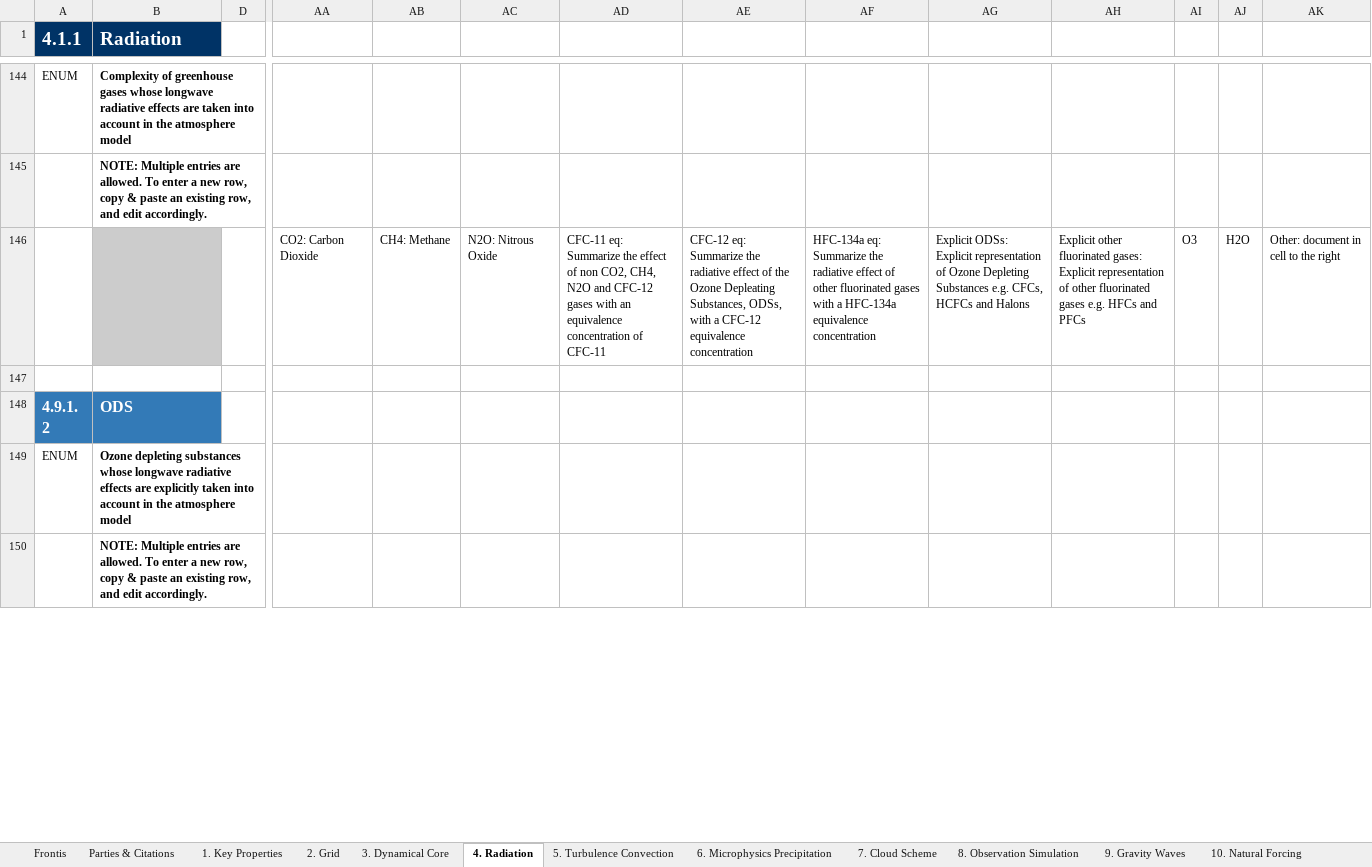
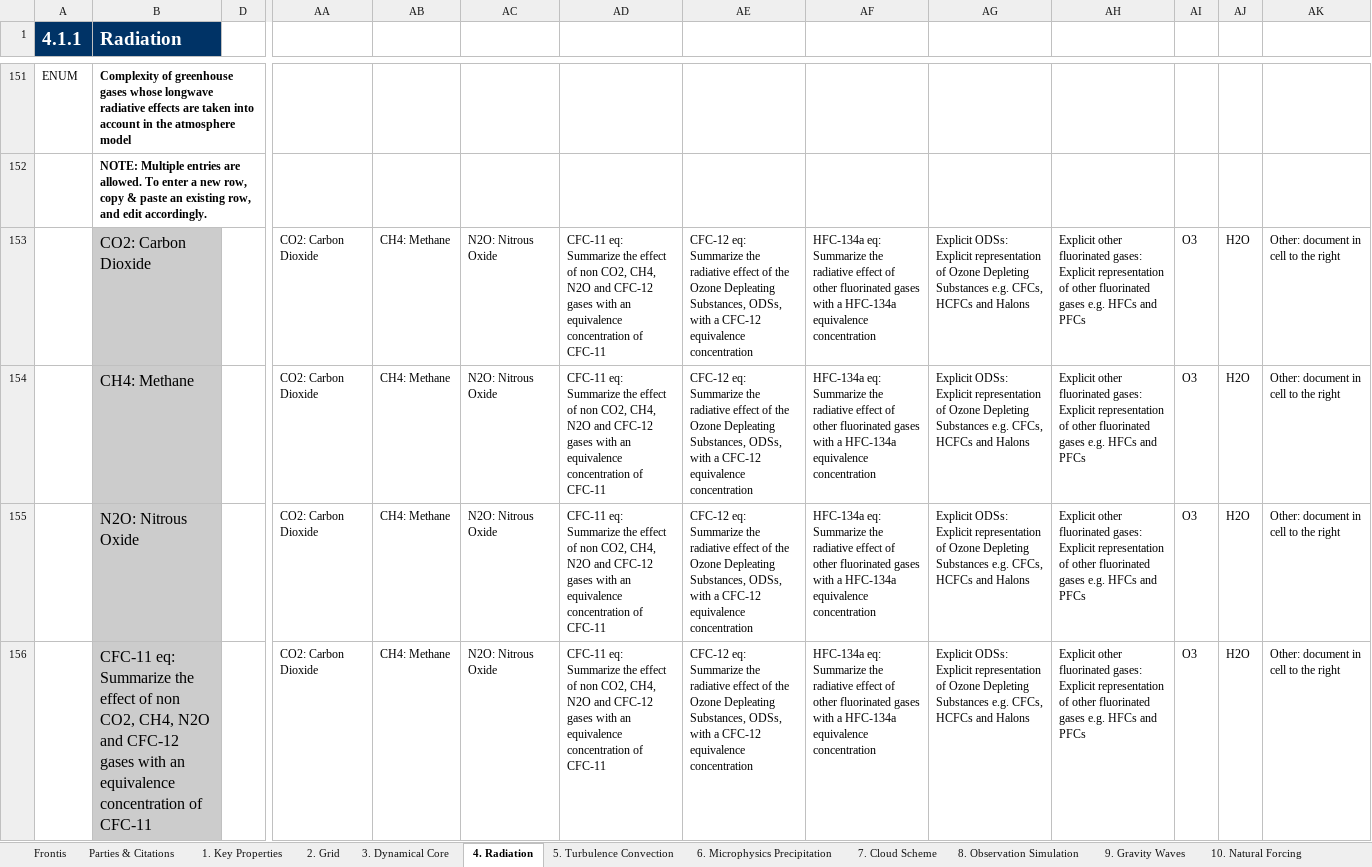
Before and after one commit to ES-DOC-INSTITUTIONAL/inpe, an Excel workbook: cmip6/models/besm-2-7/cmip6_inpe_besm-2-7_atmos.xlsx, sheet 4. Radiation, drawn as a sheet; only a part is shown, gaps mark what is left out; the shorter side is filled out with more unchanged rows; values as stored, in another font and other column widths than the file's, no borders; addresses are those after the commit; rows hold the shown columns only; the diff covers the shown part only; the diff names each change by its address in the sheet, - before the commit and + after, or states it on an @@ line.

```diff
--- a/cmip6/models/besm-2-7/cmip6_inpe_besm-2-7_atmos.xlsx (sheet 4. Radiation)
+++ b/cmip6/models/besm-2-7/cmip6_inpe_besm-2-7_atmos.xlsx (sheet 4. Radiation)
-B153 (Radiation): (empty)
+B153 (Radiation): CO2: Carbon Dioxide
+row 154:  | CH4: Methane |  | CO2: Carbon Dioxide | CH4: Methane | N2O: Nitrous Oxide | CFC-11 eq: Summarize the effect of non CO2, CH4, N2O and CFC-12 gases with an equivalence concentration of CFC-11 | CFC-12 eq: Summarize the radiative effect of the Ozone Depleating Substances, ODSs, with a CFC-12 equivalence concentration | HFC-134a eq: Summarize the radiative effect of other fluorinated gases with a HFC-134a equivalence concentration | Explicit ODSs: Explicit representation of Ozone Depleting Substances e.g. CFCs, HCFCs and Halons | Explicit other fluorinated gases: Explicit representation of other fluorinated gases e.g. HFCs and PFCs | O3 | H2O | Other: document in cell to the right
+row 155:  | N2O: Nitrous Oxide |  | CO2: Carbon Dioxide | CH4: Methane | N2O: Nitrous Oxide | CFC-11 eq: Summarize the effect of non CO2, CH4, N2O and CFC-12 gases with an equivalence concentration of CFC-11 | CFC-12 eq: Summarize the radiative effect of the Ozone Depleating Substances, ODSs, with a CFC-12 equivalence concentration | HFC-134a eq: Summarize the radiative effect of other fluorinated gases with a HFC-134a equivalence concentration | Explicit ODSs: Explicit representation of Ozone Depleting Substances e.g. CFCs, HCFCs and Halons | Explicit other fluorinated gases: Explicit representation of other fluorinated gases e.g. HFCs and PFCs | O3 | H2O | Other: document in cell to the right
+row 156:  | CFC-11 eq: Summarize the effect of non CO2, CH4, N2O and CFC-12 gases with an equivalence concentration of CFC-11 |  | CO2: Carbon Dioxide | CH4: Methane | N2O: Nitrous Oxide | CFC-11 eq: Summarize the effect of non CO2, CH4, N2O and CFC-12 gases with an equivalence concentration of CFC-11 | CFC-12 eq: Summarize the radiative effect of the Ozone Depleating Substances, ODSs, with a CFC-12 equivalence concentration | HFC-134a eq: Summarize the radiative effect of other fluorinated gases with a HFC-134a equivalence concentration | Explicit ODSs: Explicit representation of Ozone Depleting Substances e.g. CFCs, HCFCs and Halons | Explicit other fluorinated gases: Explicit representation of other fluorinated gases e.g. HFCs and PFCs | O3 | H2O | Other: document in cell to the right
```
Also changed, not shown: 16 added rows and 29 edited cells elsewhere in this sheet, sheet 3. Dynamical Core, sheet 5. Turbulence Convection, sheet 6. Microphysics Precipitation, sheet 9. Gravity Waves, sheet 7. Cloud Scheme, sheet 10. Natural Forcing, 2 more sheets.
